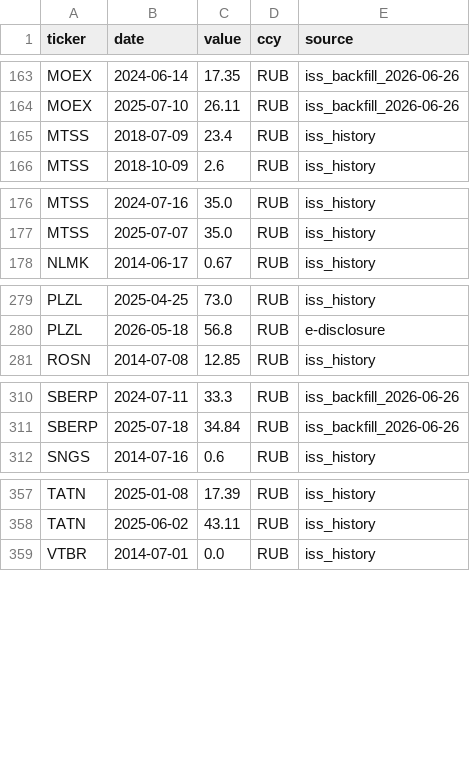
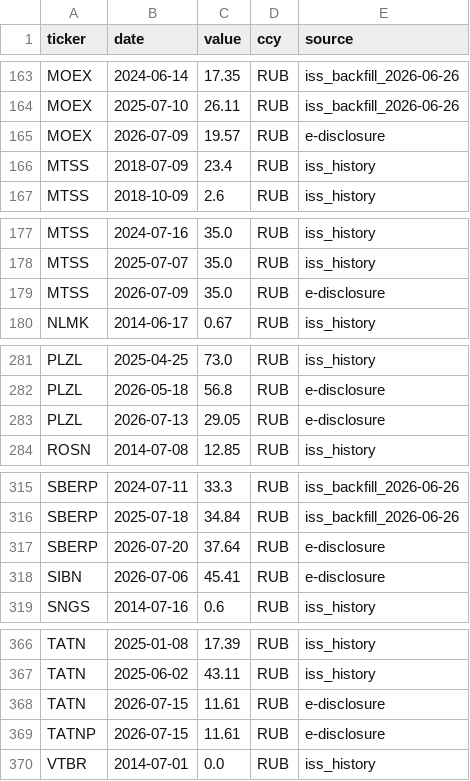
Before and after one commit to Mickleburg/moex-candle-predictor, a CSV file: data/raw/dividends.csv, drawn as a sheet; only a part is shown, gaps mark what is left out; the diff covers the shown part only.

Commit message:
data(dividends): July wave promoted to history; autumn wave opens with TATN
First refresh where the promotion was load-bearing. The rolling window
(record >= today-30d = 2026-07-26) aged every July event out of the feed, so
without promotion all 12 would have vanished from load_dividend_calendar — ISS
still does not carry 2026 records — and the gate's forward n would have
regressed 19 -> 7. Instead: promoted eligible 15 / verified 15 / added 12.

Gate verified byte-identical after the move: PRISTINE n=19, net -0.0177,
%pos 0.53, in-sample untouched (n=117, +0.0123), methodology identity OK.
Verdict unchanged: NOT MET.

Autumn wave has started: TATN/TATNP record 2026-10-13, board recommendation
2026-08-20 (~35 TD of lead, comfortably above the 12 TD entry). Feed is down to
those 2 rows; other issuers have not announced yet.

```diff
--- a/data/raw/dividends.csv
+++ b/data/raw/dividends.csv
@@ -164,2 +164,3 @@ MOEX,2024-06-14,17.35,RUB,iss_backfill_2026-06-26
 MOEX,2025-07-10,26.11,RUB,iss_backfill_2026-06-26
+MOEX,2026-07-09,19.57,RUB,e-disclosure
 MTSS,2018-07-09,23.4,RUB,iss_history
@@ -177,2 +178,3 @@ MTSS,2024-07-16,35.0,RUB,iss_history
 MTSS,2025-07-07,35.0,RUB,iss_history
+MTSS,2026-07-09,35.0,RUB,e-disclosure
 NLMK,2014-06-17,0.67,RUB,iss_history
@@ -280,2 +282,3 @@ PLZL,2025-04-25,73.0,RUB,iss_history
 PLZL,2026-05-18,56.8,RUB,e-disclosure
+PLZL,2026-07-13,29.05,RUB,e-disclosure
 ROSN,2014-07-08,12.85,RUB,iss_history
@@ -311,2 +316,4 @@ SBERP,2024-07-11,33.3,RUB,iss_backfill_2026-06-26
 SBERP,2025-07-18,34.84,RUB,iss_backfill_2026-06-26
+SBERP,2026-07-20,37.64,RUB,e-disclosure
+SIBN,2026-07-06,45.41,RUB,e-disclosure
 SNGS,2014-07-16,0.6,RUB,iss_history
@@ -358,2 +367,4 @@ TATN,2025-01-08,17.39,RUB,iss_history
 TATN,2025-06-02,43.11,RUB,iss_history
+TATN,2026-07-15,11.61,RUB,e-disclosure
+TATNP,2026-07-15,11.61,RUB,e-disclosure
 VTBR,2014-07-01,0.0,RUB,iss_history
```
Also changed, not shown: 5 added rows elsewhere in this file, data/news/dividend_calendar_upcoming.csv, 2 other files.
